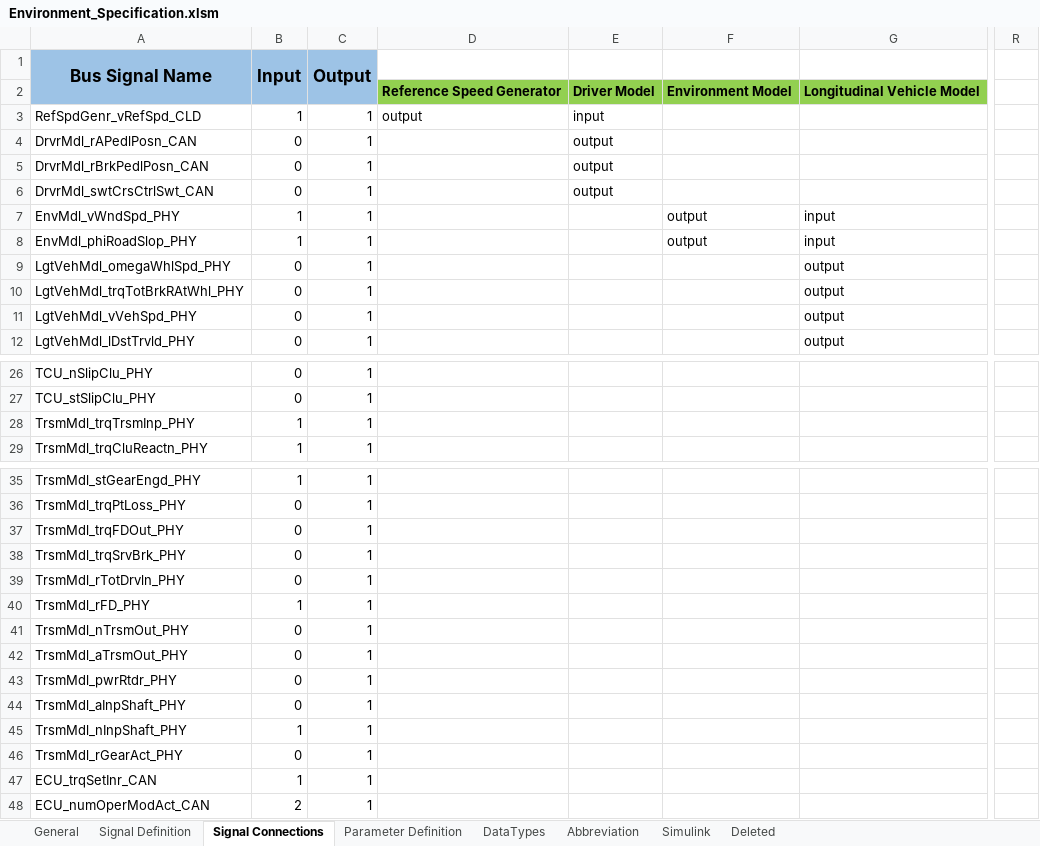
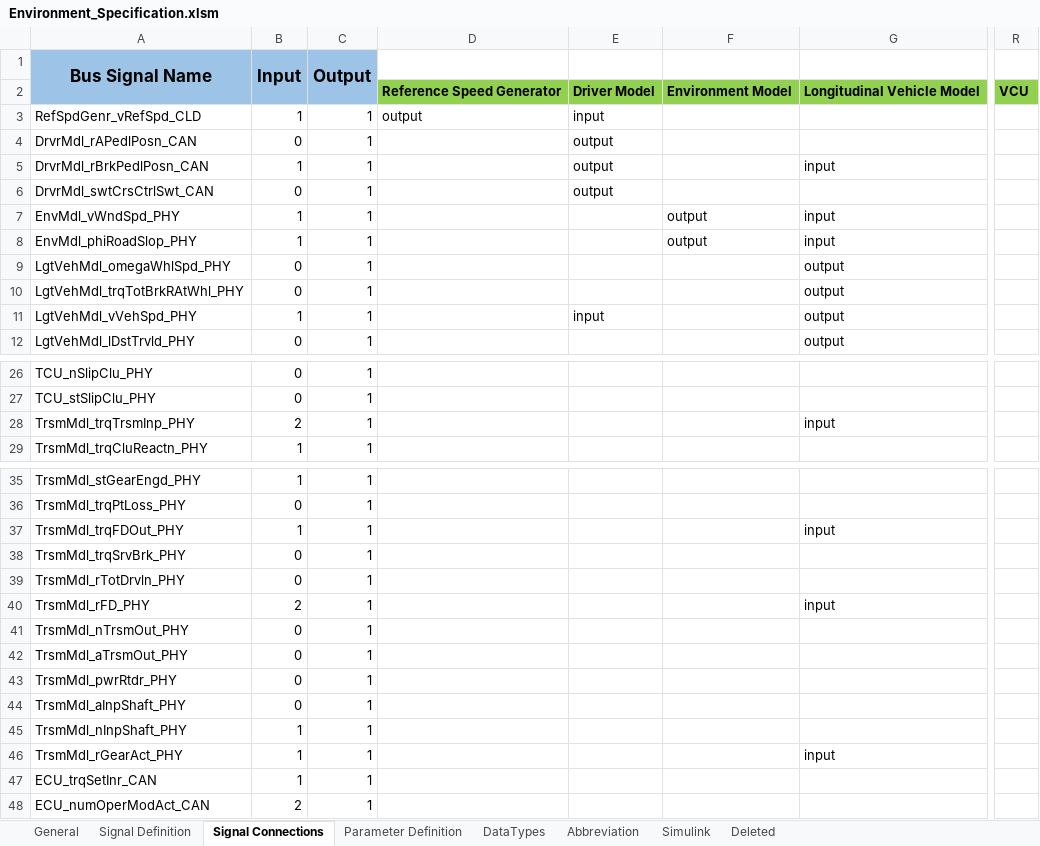
Before and after one commit to eozatay/optitruck_simulator, an Excel workbook: Environment_Specification.xlsm, sheet Signal Connections, drawn as a sheet; only a part is shown, gaps mark what is left out; values as stored, in another font and other column widths than the file's, no borders; charts and pictures not drawn; the diff names each change by its address in the sheet, - before the commit and + after, or states it on an @@ line.

```diff
--- a/Environment_Specification.xlsm (sheet Signal Connections)
+++ b/Environment_Specification.xlsm (sheet Signal Connections)
-R2: (empty)
+R2: VCU
-R2 fill: none
+R2 fill: #92D050
-B5 (Input): 0
+B5 (Input): 1
-G5: (empty)
+G5: input
-B11 (Input): 0
+B11 (Input): 1
-E11: (empty)
+E11: input
-B28 (Input): 1
+B28 (Input): 2
-G28: (empty)
+G28: input
-B37 (Input): 0
+B37 (Input): 1
-G37: (empty)
+G37: input
-B40 (Input): 1
+B40 (Input): 2
-G40: (empty)
+G40: input
-B46 (Input): 0
+B46 (Input): 1
-G46: (empty)
+G46: input
```
Also changed, not shown: sheet Abbreviation, sheet Simulink, charts or pictures, 5 other files.
